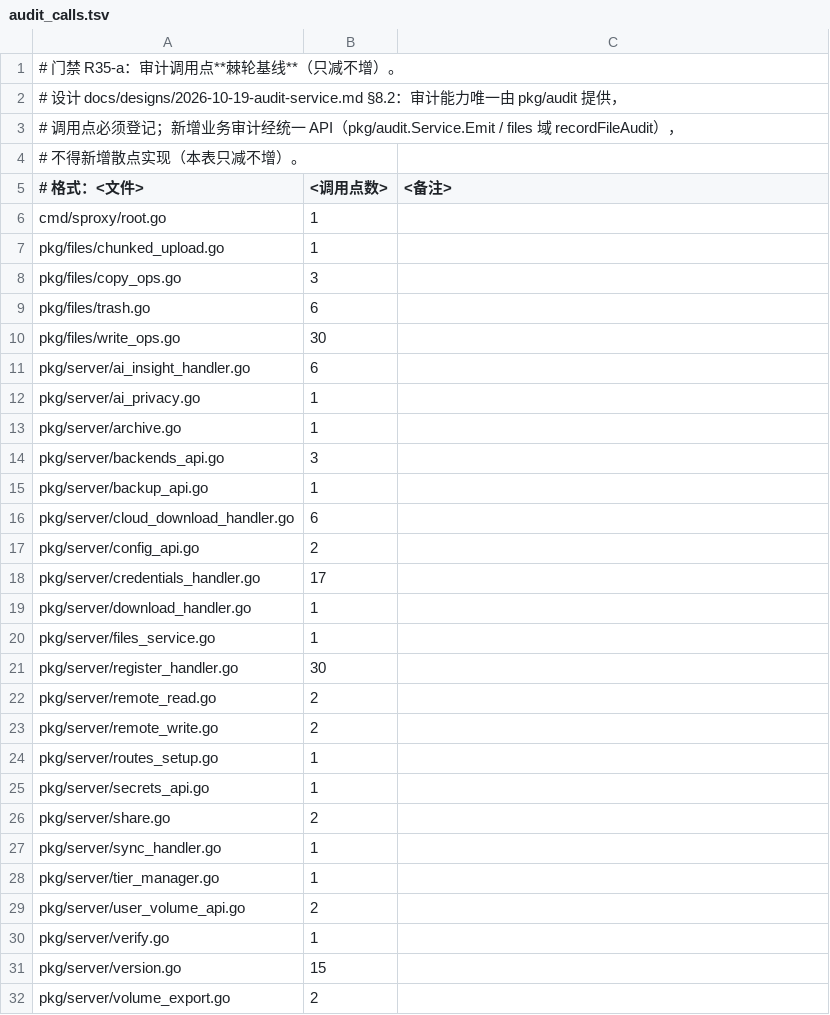
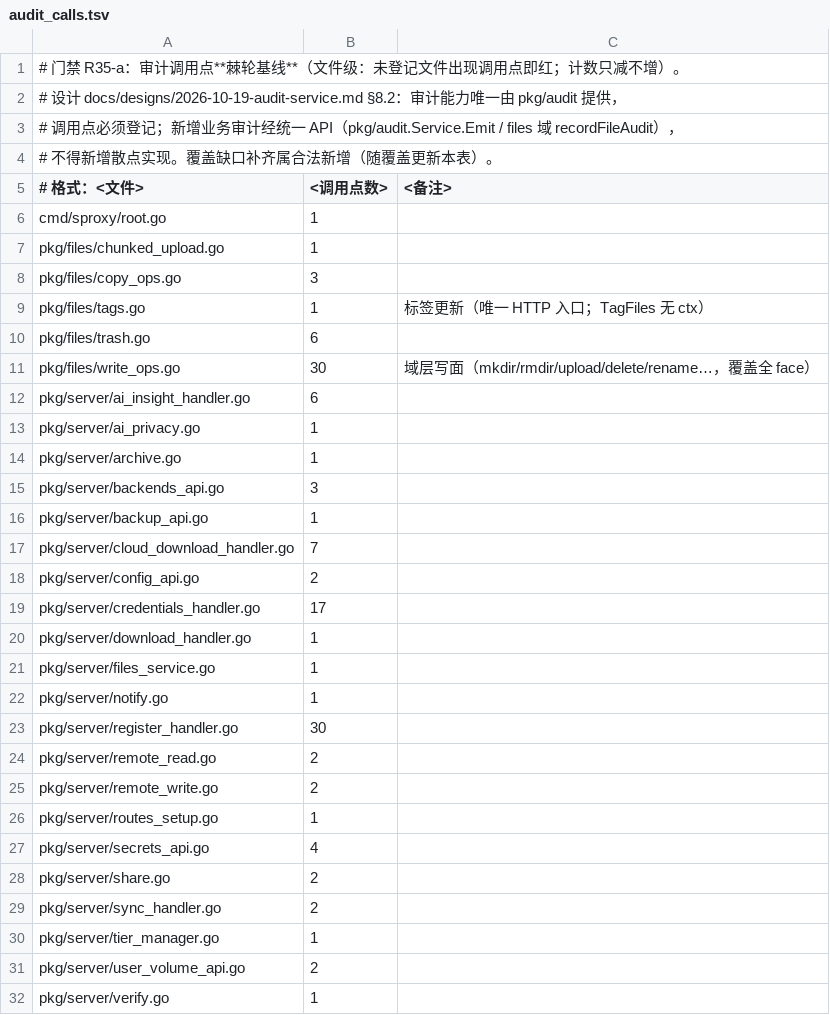
Before and after one commit to cocomhub/sproxy, a TSV file: internal/archcheck/audit_calls.tsv, drawn as a sheet; only a part is shown; the shorter side is filled out with more unchanged rows.

Commit message:
feat(audit): P2e——secrets 建/导出 + notify 自检 + 标签更新 + 云端组创建 + 冲突解决审计
设计 docs/designs/2026-10-19-audit-service.md（v6）§8.2 的 P2 第五批（server 级缺口收口）：

- pkg/server/secrets_api.go：secret_create（random / import|passphrase 两处）+ **secret_export**
  （导出即明文外泄风险点，安全敏感，必须可追溯）。
- pkg/server/notify.go：notify_test（自检可能外发真实消息）。
- pkg/files/tags.go：tags_update（元数据变更；TagFiles 无 ctx，故记在唯一 HTTP 入口 Tags，
  批量形态逐文件记，便于按文件追溯）。
- pkg/server/cloud_download_handler.go：cloud_group_create（detail=urls 数）。
- pkg/server/sync_handler.go：sync_conflict_resolve（覆盖写入属破坏性；detail=choice+id）。
- R35-a 基线重算（31 文件 / 166 处）。

server 级写面覆盖缺口至此清零（剩余为 DAV PROPPATCH 等非 HTTP 面与 cloud group
cancel/resume 等非破坏性状态变更，另行评估）。下一步：设计 §9.1 的 13 类业务审计场景测试
（用户硬要求：生产可用后必须补业务场景用例 + 自动恢复能力，锁定防回归）。

验证：全量 go test ./pkg/... ./internal/... 89 包零失败 · golangci-lint 0 issues · go build 通过。

```diff
--- a/internal/archcheck/audit_calls.tsv
+++ b/internal/archcheck/audit_calls.tsv
@@ -1,5 +1,5 @@
-# 门禁 R35-a：审计调用点**棘轮基线**（只减不增）。
+# 门禁 R35-a：审计调用点**棘轮基线**（文件级：未登记文件出现调用点即红；计数只减不增）。
 # 设计 docs/designs/2026-10-19-audit-service.md §8.2：审计能力唯一由 pkg/audit 提供，
 # 调用点必须登记；新增业务审计经统一 API（pkg/audit.Service.Emit / files 域 recordFileAudit），
-# 不得新增散点实现（本表只减不增）。
+# 不得新增散点实现。覆盖缺口补齐属合法新增（随覆盖更新本表）。
 # 格式：<文件>	<调用点数>	<备注>
@@ -8,4 +8,5 @@ pkg/files/chunked_upload.go	1
 pkg/files/copy_ops.go	3	
+pkg/files/tags.go	1	标签更新（唯一 HTTP 入口；TagFiles 无 ctx）
 pkg/files/trash.go	6	
-pkg/files/write_ops.go	30	
+pkg/files/write_ops.go	30	域层写面（mkdir/rmdir/upload/delete/rename…，覆盖全 face）
 pkg/server/ai_insight_handler.go	6	
@@ -15,3 +16,3 @@ pkg/server/backends_api.go	3
 pkg/server/backup_api.go	1	
-pkg/server/cloud_download_handler.go	6	
+pkg/server/cloud_download_handler.go	7	
 pkg/server/config_api.go	2	
@@ -20,2 +21,3 @@ pkg/server/download_handler.go	1
 pkg/server/files_service.go	1	
+pkg/server/notify.go	1	
 pkg/server/register_handler.go	30	
@@ -24,5 +26,5 @@ pkg/server/remote_write.go	2
 pkg/server/routes_setup.go	1	
-pkg/server/secrets_api.go	1	
+pkg/server/secrets_api.go	4	
 pkg/server/share.go	2	
-pkg/server/sync_handler.go	1	
+pkg/server/sync_handler.go	2	
 pkg/server/tier_manager.go	1	
```
Also changed, not shown: 5 other files.
